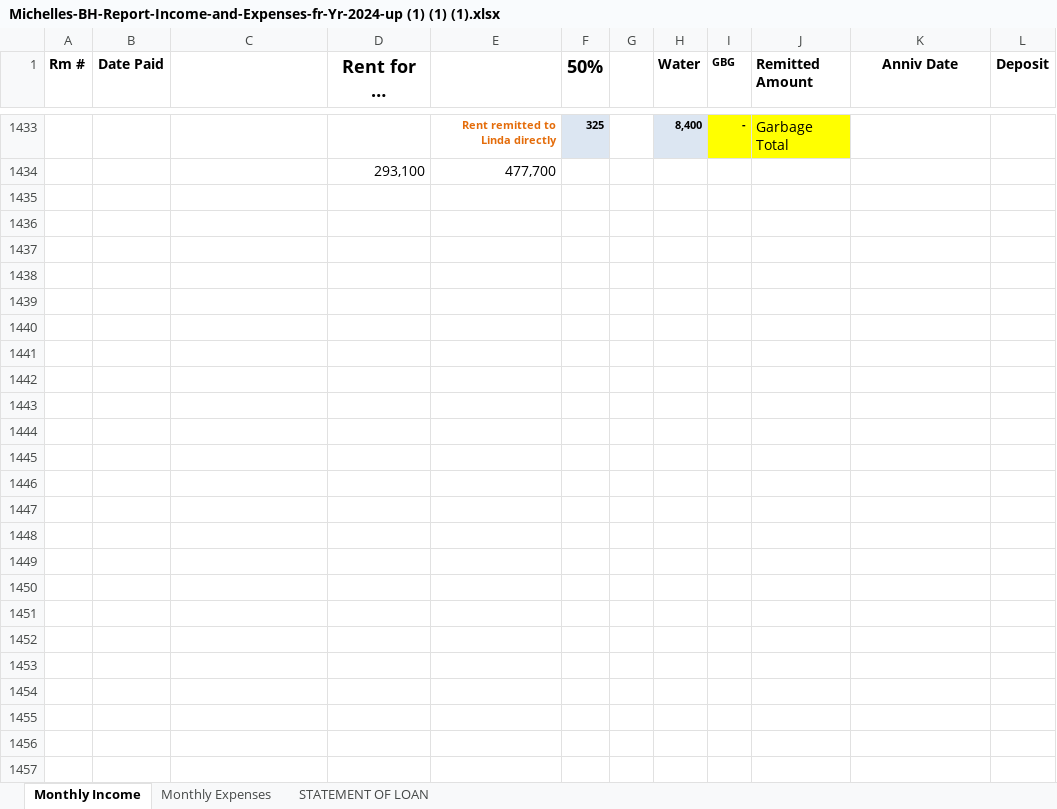
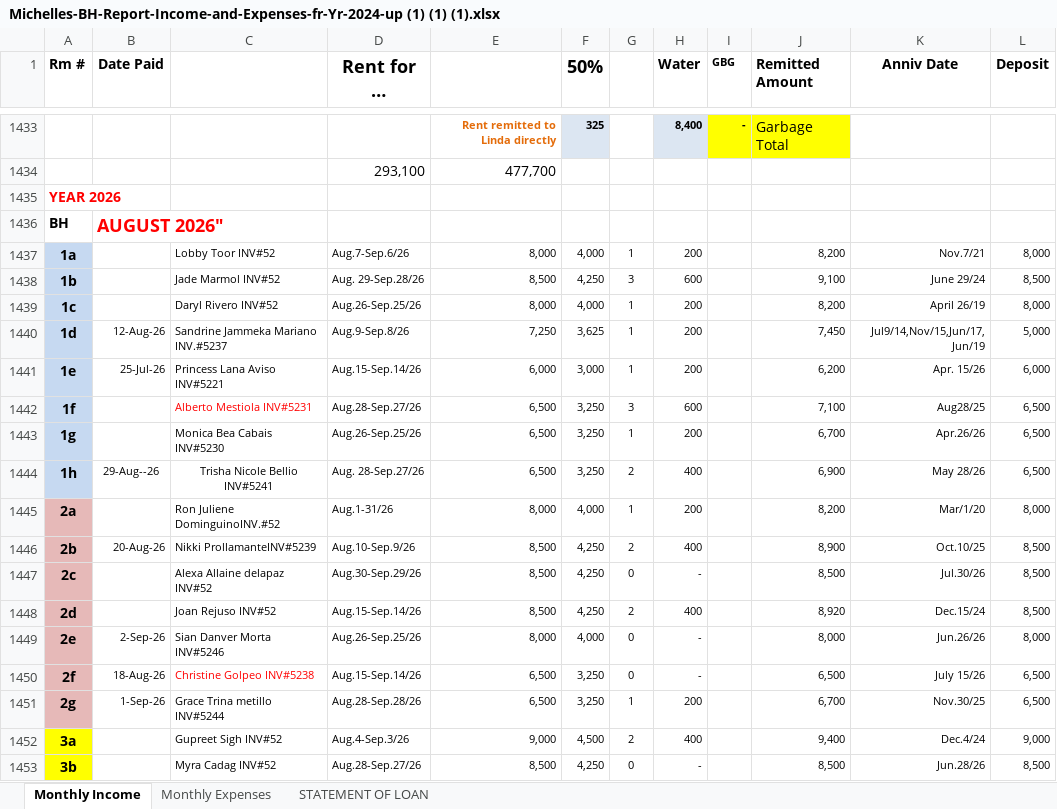
Before and after one commit to SeanJerve/hivelet, an Excel workbook: INCOME AND EXPENSES PAST RECORDS/Michelles-BH-Report-Income-and-Expenses-fr-Yr-2024-up (1) (1) (1).xlsx, sheet Monthly Income, drawn as a sheet; only a part is shown, gaps mark what is left out; values as stored, in another font and other column widths than the file's, no borders; the diff covers the shown part only; the diff names each change by its address in the sheet, - before the commit and + after, or states it on an @@ line.

```diff
--- a/INCOME AND EXPENSES PAST RECORDS/Michelles-BH-Report-Income-and-Expenses-fr-Yr-2024-up (1) (1) (1).xlsx (sheet Monthly Income)
+++ b/INCOME AND EXPENSES PAST RECORDS/Michelles-BH-Report-Income-and-Expenses-fr-Yr-2024-up (1) (1) (1).xlsx (sheet Monthly Income)
+row 1435: YEAR 2026
+row 1436: BH | AUGUST 2026"
+row 1437: 1a |  | Lobby Toor INV#52 | Aug.7-Sep.6/26 | 8,000 | 4,000 | 1 | 200 |  | 8,200 | Nov.7/21 | 8,000
+row 1438: 1b |  | Jade Marmol INV#52 | Aug. 29-Sep.28/26 | 8,500 | 4,250 | 3 | 600 |  | 9,100 | June 29/24 | 8,500
+row 1439: 1c |  | Daryl Rivero INV#52 | Aug.26-Sep.25/26 | 8,000 | 4,000 | 1 | 200 |  | 8,200 | April 26/19 | 8,000
+row 1440: 1d | 12-Aug-26 | Sandrine Jammeka Mariano INV.#5237 | Aug.9-Sep.8/26 | 7,250 | 3,625 | 1 | 200 |  | 7,450 | Jul9/14,Nov/15,Jun/17, Jun/19 | 5,000
+row 1441: 1e | 25-Jul-26 | Princess Lana Aviso INV#5221 | Aug.15-Sep.14/26 | 6,000 | 3,000 | 1 | 200 |  | 6,200 | Apr. 15/26 | 6,000
+row 1442: 1f |  | Alberto Mestiola INV#5231 | Aug.28-Sep.27/26 | 6,500 | 3,250 | 3 | 600 |  | 7,100 | Aug28/25 | 6,500
+row 1443: 1g |  | Monica Bea Cabais INV#5230 | Aug.26-Sep.25/26 | 6,500 | 3,250 | 1 | 200 |  | 6,700 | Apr.26/26 | 6,500
+row 1444: 1h | 29-Aug--26 | Trisha Nicole Bellio INV#5241 | Aug. 28-Sep.27/26 | 6,500 | 3,250 | 2 | 400 |  | 6,900 | May 28/26 | 6,500
+row 1445: 2a |  | Ron Juliene DominguinoINV.#52 | Aug.1-31/26 | 8,000 | 4,000 | 1 | 200 |  | 8,200 | Mar/1/20 | 8,000
+row 1446: 2b | 20-Aug-26 | Nikki ProllamanteINV#5239 | Aug.10-Sep.9/26 | 8,500 | 4,250 | 2 | 400 |  | 8,900 | Oct.10/25 | 8,500
+row 1447: 2c |  | Alexa Allaine delapaz INV#52 | Aug.30-Sep.29/26 | 8,500 | 4,250 | 0 | - |  | 8,500 | Jul.30/26 | 8,500
+row 1448: 2d |  | Joan Rejuso INV#52 | Aug.15-Sep.14/26 | 8,500 | 4,250 | 2 | 400 |  | 8,920 | Dec.15/24 | 8,500
+row 1449: 2e | 2-Sep-26 | Sian Danver Morta INV#5246 | Aug.26-Sep.25/26 | 8,000 | 4,000 | 0 | - |  | 8,000 | Jun.26/26 | 8,000
+row 1450: 2f | 18-Aug-26 | Christine Golpeo INV#5238 | Aug.15-Sep.14/26 | 6,500 | 3,250 | 0 | - |  | 6,500 | July 15/26 | 6,500
+row 1451: 2g | 1-Sep-26 | Grace Trina metillo INV#5244 | Aug.28-Sep.28/26 | 6,500 | 3,250 | 1 | 200 |  | 6,700 | Nov.30/25 | 6,500
+row 1452: 3a |  | Gupreet Sigh INV#52 | Aug.4-Sep.3/26 | 9,000 | 4,500 | 2 | 400 |  | 9,400 | Dec.4/24 | 9,000
+row 1453: 3b |  | Myra Cadag INV#52 | Aug.28-Sep.27/26 | 8,500 | 4,250 | 0 | - |  | 8,500 | Jun.28/26 | 8,500
```
Also changed, not shown: 27 added rows elsewhere in this sheet, sheet Monthly Expenses, sheet STATEMENT OF LOAN.
